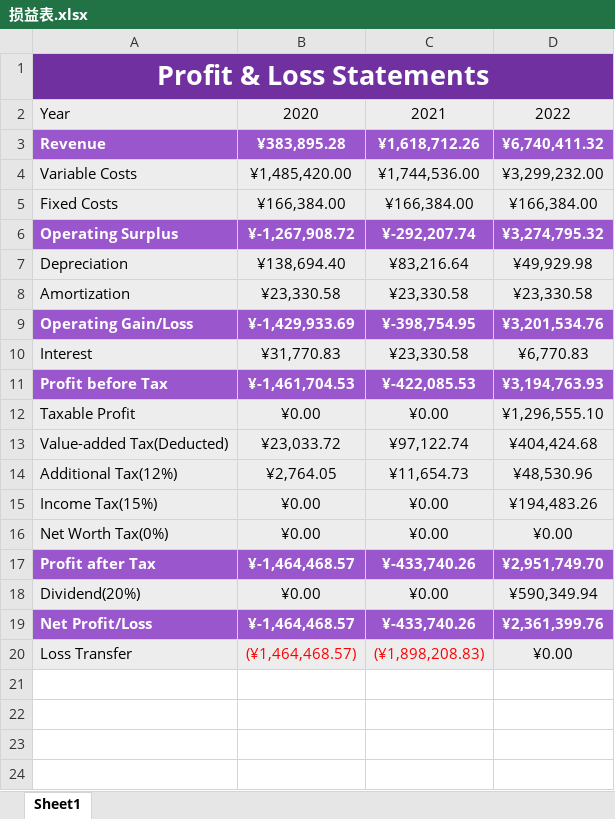
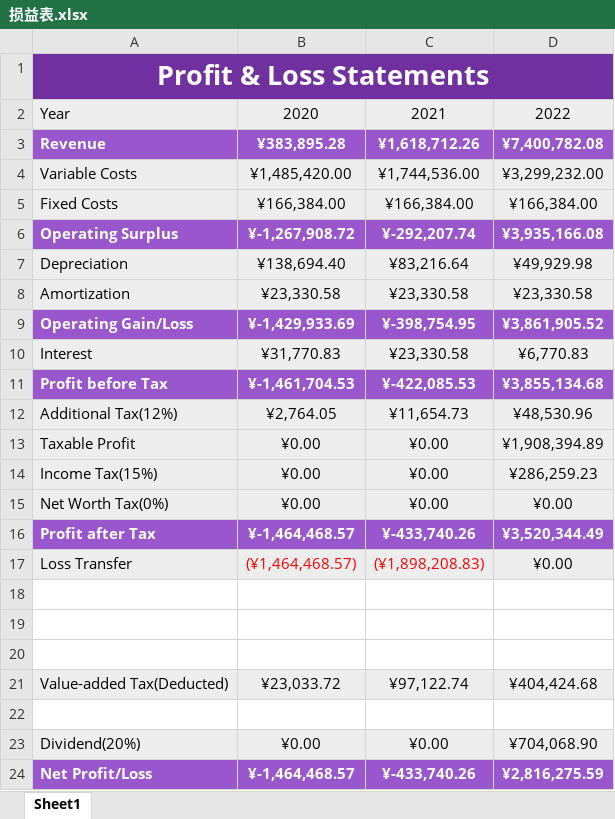
Before and after one commit to yzc1114/SoftwareManagementDocument, an Excel workbook: final/损益表.xlsx, sheet Sheet1, drawn as a sheet; values as stored, in another font and other column widths than the file's, no borders; removed rows and columns are numbered as before the commit, all else as after; the diff names each change by its address in the sheet, - before the commit and + after, or states it on an @@ line.

```diff
--- a/final/损益表.xlsx (sheet Sheet1)
+++ b/final/损益表.xlsx (sheet Sheet1)
-D3: ¥6,740,411.32
+D3: ¥7,400,782.08
-D6: ¥3,274,795.32
+D6: ¥3,935,166.08
-D9: ¥3,201,534.76
+D9: ¥3,861,905.52
-D11: ¥3,194,763.93
+D11: ¥3,855,134.68
+row 12: Additional Tax(12%) | ¥2,764.05 | ¥11,654.73 | ¥48,530.96
-D13: ¥1,296,555.10
+D13: ¥1,908,394.89
+row 14: Income Tax(15%) | ¥0.00 | ¥0.00 | ¥286,259.23
@@ row 16 moved to row 15: Net Worth Tax(0%) @@
+row 16: Profit after Tax | ¥-1,464,468.57 | ¥-433,740.26 | ¥3,520,344.49
@@ row 20 moved to row 17: Loss Transfer @@
+row 18: (empty)
+row 19: (empty)
+row 20: (empty)
-row 22: Additional Tax(12%) | ¥2,764.05 | ¥11,654.73 | ¥48,530.96
+row 22: (empty)
-A22:D22 fill: #EDEDED
+A22:D22 fill: none
-row 15: Income Tax(15%) | ¥0.00 | ¥0.00 | ¥194,483.26
-row 17: Profit after Tax | ¥-1,464,468.57 | ¥-433,740.26 | ¥2,951,749.70
-D23: ¥590,349.94
+D23: ¥704,068.90
-D24: ¥2,361,399.76
+D24: ¥2,816,275.59
```
Also changed, not shown: formulas that keep their value, final/销量预测.xlsx, 14 other files.
